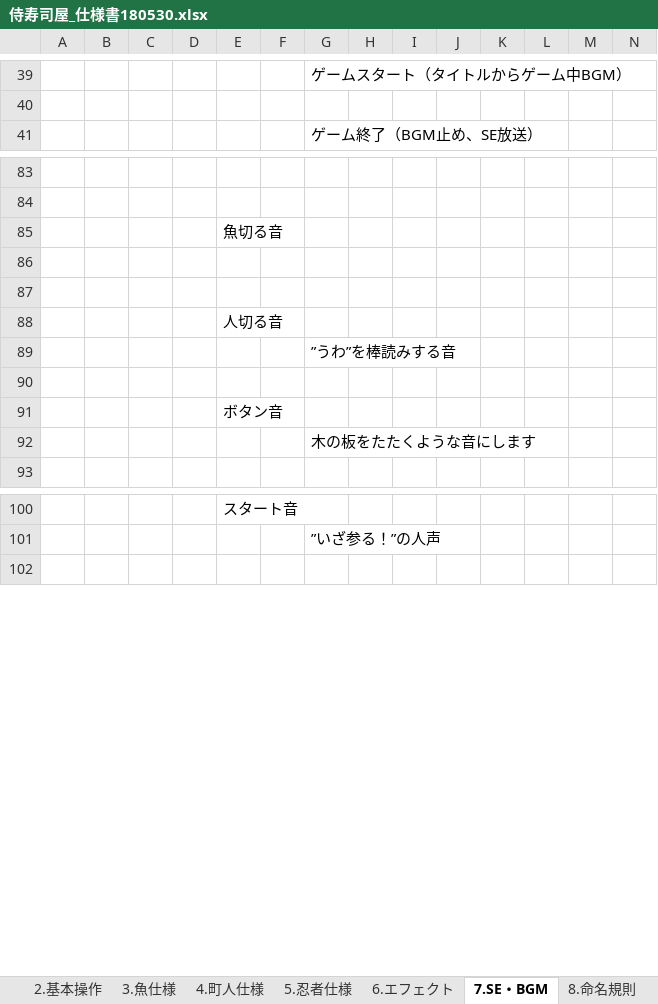
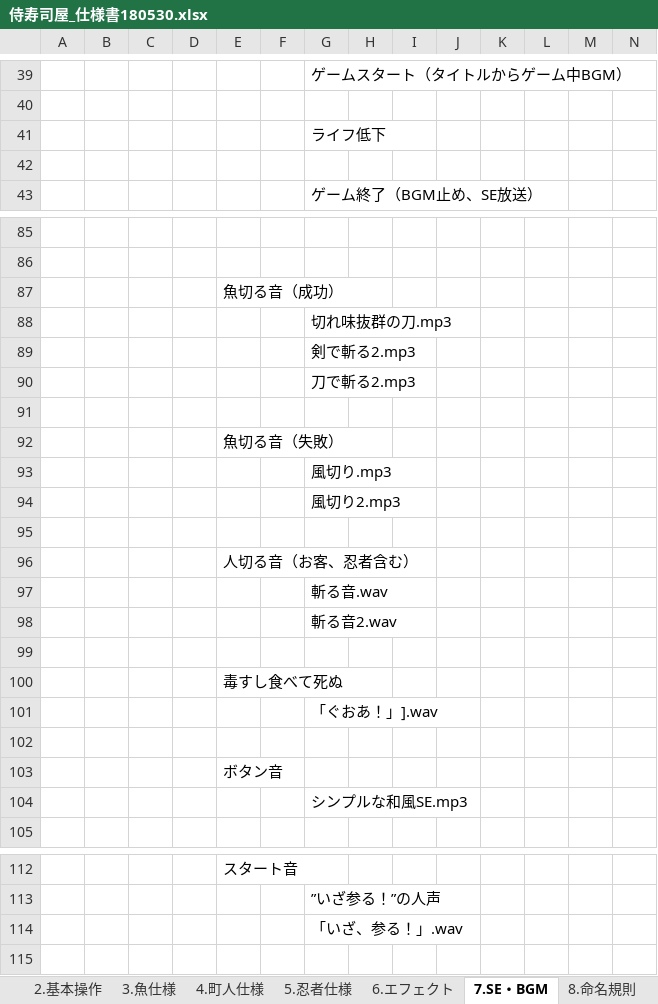
Before and after one commit to crazymarks/SamuraiSushiPlan, an Excel workbook: 侍寿司屋_仕様書180530.xlsx, sheet 7.SE・BGM, drawn as a sheet; only a part is shown, gaps mark what is left out; values as stored, in another font and other column widths than the file's, no borders; addresses are those after the commit; rows hold the shown columns only; the diff names each change by its address in the sheet, - before the commit and + after, or states it on an @@ line.

Commit message:
SE説明追加、60%完成

```diff
--- a/侍寿司屋_仕様書180530.xlsx (sheet 7.SE・BGM)
+++ b/侍寿司屋_仕様書180530.xlsx (sheet 7.SE・BGM)
+row 41:  |  |  |  |  |  | ライフ低下
+row 42: (empty)
-E87: 魚切る音
+E87: 魚切る音（成功）
+row 88:  |  |  |  |  |  | 切れ味抜群の刀.mp3
+row 89:  |  |  |  |  |  | 剣で斬る2.mp3
+row 90:  |  |  |  |  |  | 刀で斬る2.mp3
+row 92:  |  |  |  | 魚切る音（失敗）
+row 93:  |  |  |  |  |  | 風切り.mp3
+row 94:  |  |  |  |  |  | 風切り2.mp3
-E96: 人切る音
+E96: 人切る音（お客、忍者含む）
-G97: ”うわ”を棒読みする音
+G97: 斬る音.wav
+row 98:  |  |  |  |  |  | 斬る音2.wav
+row 99: (empty)
+row 100:  |  |  |  | 毒すし食べて死ぬ
+row 101:  |  |  |  |  |  | 「ぐおあ！」].wav
-G104: 木の板をたたくような音にします
+G104: シンプルな和風SE.mp3
+row 114:  |  |  |  |  |  | 「いざ、参る！」.wav
```
Also changed, not shown: charts or pictures.
